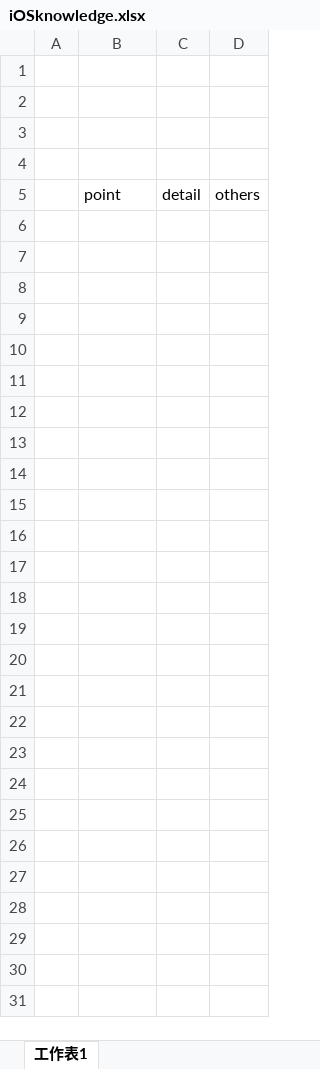
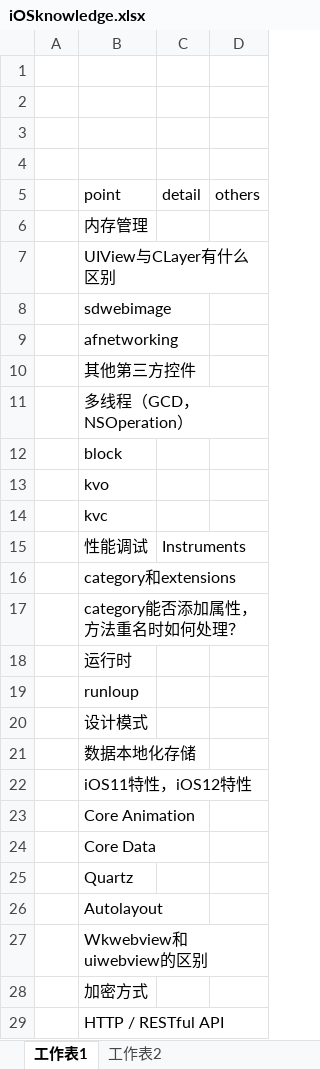
Before and after one commit to tongsr/iOSknowledge, an Excel workbook: iOSknowledge.xlsx, sheet 工作表1, drawn as a sheet; values as stored, in another font and other column widths than the file's, no borders; the diff names each change by its address in the sheet, - before the commit and + after, or states it on an @@ line.

Commit message:
update excel file

```diff
--- a/iOSknowledge.xlsx (sheet 工作表1)
+++ b/iOSknowledge.xlsx (sheet 工作表1)
+sheet tab: 工作表2
+row 6:  | 内存管理
+row 7:  | UIView与CLayer有什么区别
+row 8:  | sdwebimage
+row 9:  | afnetworking
+row 10:  | 其他第三方控件
+row 11:  | 多线程（GCD，NSOperation）
+row 12:  | block
+row 13:  | kvo
+row 14:  | kvc
+row 15:  | 性能调试 | Instruments
+row 16:  | category和extensions
+row 17:  | category能否添加属性，方法重名时如何处理？
+row 18:  | 运行时
+row 19:  | runloup
+row 20:  | 设计模式
+row 21:  | 数据本地化存储
+row 22:  | iOS11特性，iOS12特性
+row 23:  | Core Animation
+row 24:  | Core Data
+row 25:  | Quartz
+row 26:  | Autolayout
+row 27:  | Wkwebview和uiwebview的区别
+row 28:  | 加密方式
+row 29:  | HTTP / RESTful API
```
